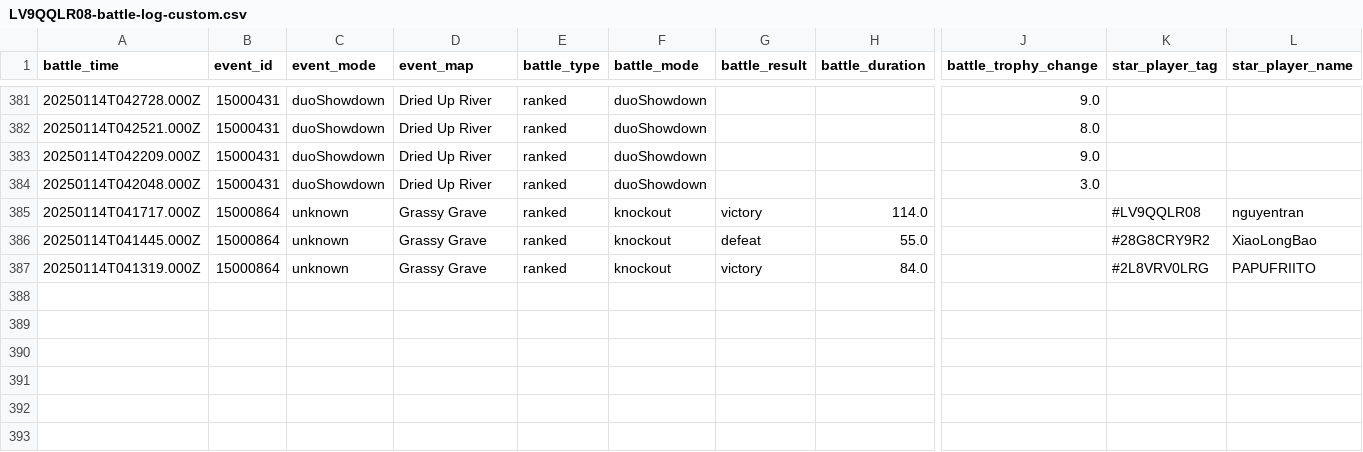
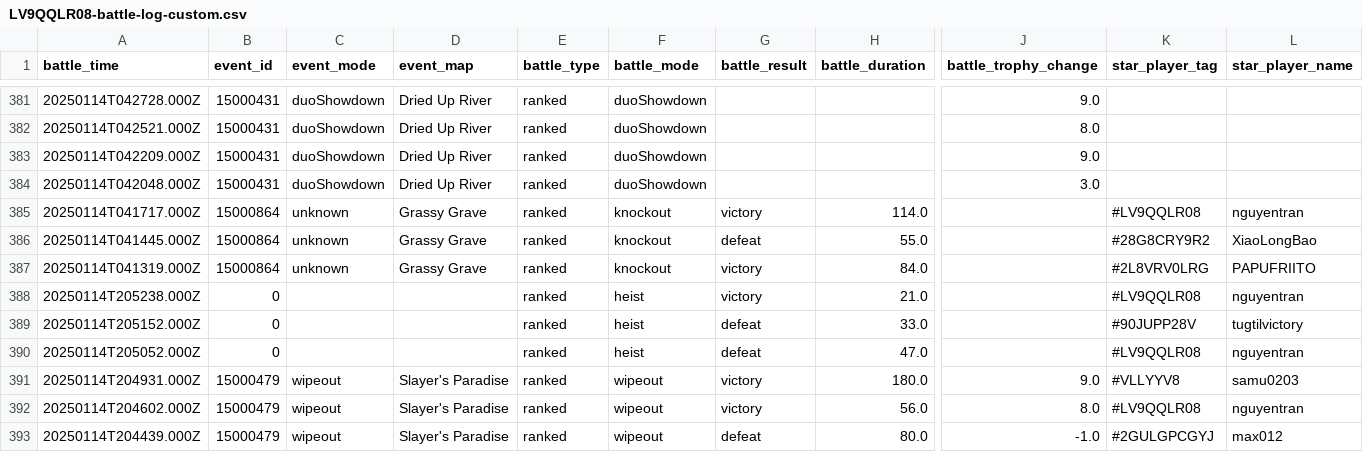
Before and after one commit to connorli18/brawl-stats, a CSV file: created-logs-per-player/LV9QQLR08-battle-log-custom.csv, drawn as a sheet; only a part is shown, gaps mark what is left out; rows hold the shown columns only; the diff names each change by its address in the sheet, - before the commit and + after, or states it on an @@ line.

```diff
--- a/created-logs-per-player/LV9QQLR08-battle-log-custom.csv
+++ b/created-logs-per-player/LV9QQLR08-battle-log-custom.csv
+row 388: 20250114T205238.000Z | 0 |  |  | ranked | heist | victory | 21.0 |  | #LV9QQLR08 | nguyentran
+row 389: 20250114T205152.000Z | 0 |  |  | ranked | heist | defeat | 33.0 |  | #90JUPP28V | tugtilvictory
+row 390: 20250114T205052.000Z | 0 |  |  | ranked | heist | defeat | 47.0 |  | #LV9QQLR08 | nguyentran
+row 391: 20250114T204931.000Z | 15000479 | wipeout | Slayer's Paradise | ranked | wipeout | victory | 180.0 | 9.0 | #VLLYYV8 | samu0203
+row 392: 20250114T204602.000Z | 15000479 | wipeout | Slayer's Paradise | ranked | wipeout | victory | 56.0 | 8.0 | #LV9QQLR08 | nguyentran
+row 393: 20250114T204439.000Z | 15000479 | wipeout | Slayer's Paradise | ranked | wipeout | defeat | 80.0 | -1.0 | #2GULGPCGYJ | max012
```
Also changed, not shown: created-logs-per-player/2898CGQUU-battle-log-custom.csv, created-logs-per-player/2LV0PLP8G-battle-log-custom.csv, 24 other files.
